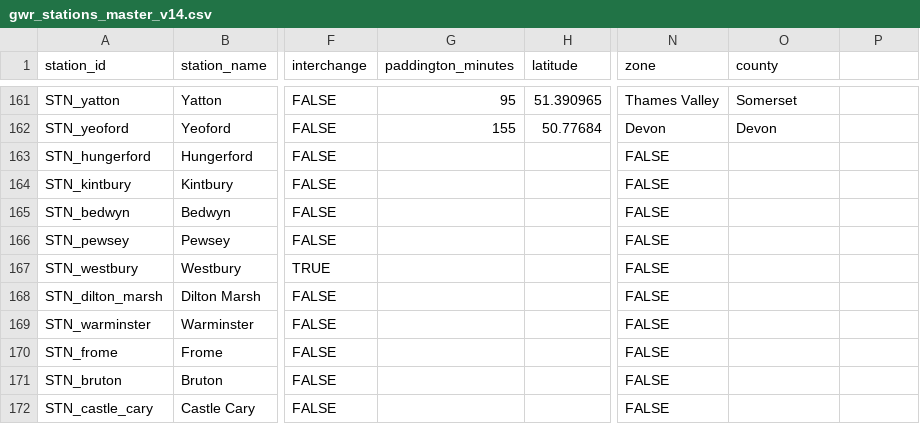
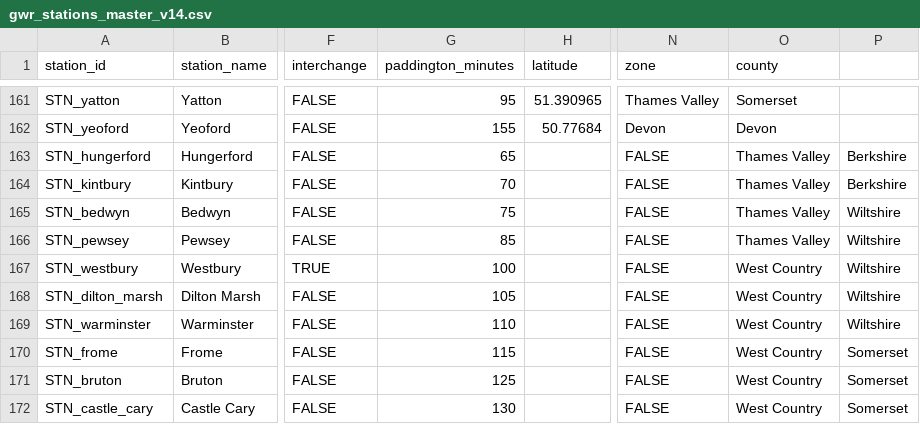
Before and after one commit to martintreforedwards-star/playtheroute, a CSV file: gwr_stations_master_v14.csv, drawn as a sheet; only a part is shown, gaps mark what is left out; the diff names each change by its address in the sheet, - before the commit and + after, or states it on an @@ line.

Commit message:
Populate metadata for Berks and Hants corridor stations

```diff
--- a/gwr_stations_master_v14.csv
+++ b/gwr_stations_master_v14.csv
-G163 (paddington_minutes): (empty)
+G163 (paddington_minutes): 65
-O163:O166 (county): (empty)
+O163:O166 (county): Thames Valley
-P163:P164: (empty)
+P163:P164: Berkshire
-G164 (paddington_minutes): (empty)
+G164 (paddington_minutes): 70
-G165 (paddington_minutes): (empty)
+G165 (paddington_minutes): 75
-P165:P169: (empty)
+P165:P169: Wiltshire
-G166 (paddington_minutes): (empty)
+G166 (paddington_minutes): 85
-G167 (paddington_minutes): (empty)
+G167 (paddington_minutes): 100
-O167:O172 (county): (empty)
+O167:O172 (county): West Country
-G168 (paddington_minutes): (empty)
+G168 (paddington_minutes): 105
-G169 (paddington_minutes): (empty)
+G169 (paddington_minutes): 110
-G170 (paddington_minutes): (empty)
+G170 (paddington_minutes): 115
-P170:P172: (empty)
+P170:P172: Somerset
-G171 (paddington_minutes): (empty)
+G171 (paddington_minutes): 125
-G172 (paddington_minutes): (empty)
+G172 (paddington_minutes): 130
```
